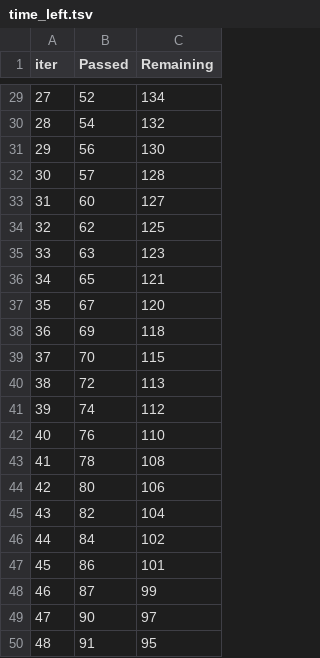
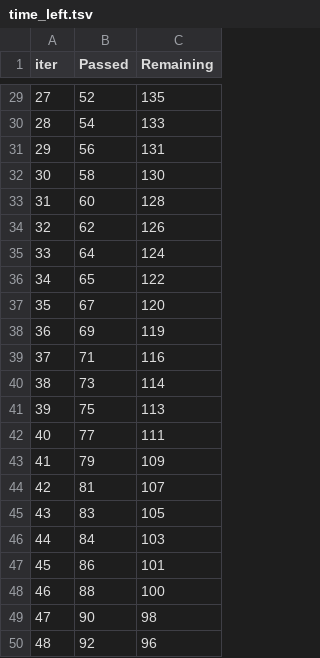
Before and after one commit to krustallik/missing-data-tabular-models, a TSV file: project/src/catboost_info/time_left.tsv, drawn as a sheet; only a part is shown, gaps mark what is left out; the diff covers the shown part only.

```diff
--- a/project/src/catboost_info/time_left.tsv
+++ b/project/src/catboost_info/time_left.tsv
@@ -29,22 +29,22 @@ iter	Passed	Remaining
-27	52	134
-28	54	132
-29	56	130
-30	57	128
-31	60	127
-32	62	125
-33	63	123
-34	65	121
+27	52	135
+28	54	133
+29	56	131
+30	58	130
+31	60	128
+32	62	126
+33	64	124
+34	65	122
 35	67	120
-36	69	118
-37	70	115
-38	72	113
-39	74	112
-40	76	110
-41	78	108
-42	80	106
-43	82	104
-44	84	102
+36	69	119
+37	71	116
+38	73	114
+39	75	113
+40	77	111
+41	79	109
+42	81	107
+43	83	105
+44	84	103
 45	86	101
-46	87	99
-47	90	97
-48	91	95
+46	88	100
+47	90	98
+48	92	96
```
Also changed, not shown: 83 edited cells elsewhere in this file, project/catboost_info/time_left.tsv, project/results/tables/phase4_5_foundation_models.csv, 39 other files.
